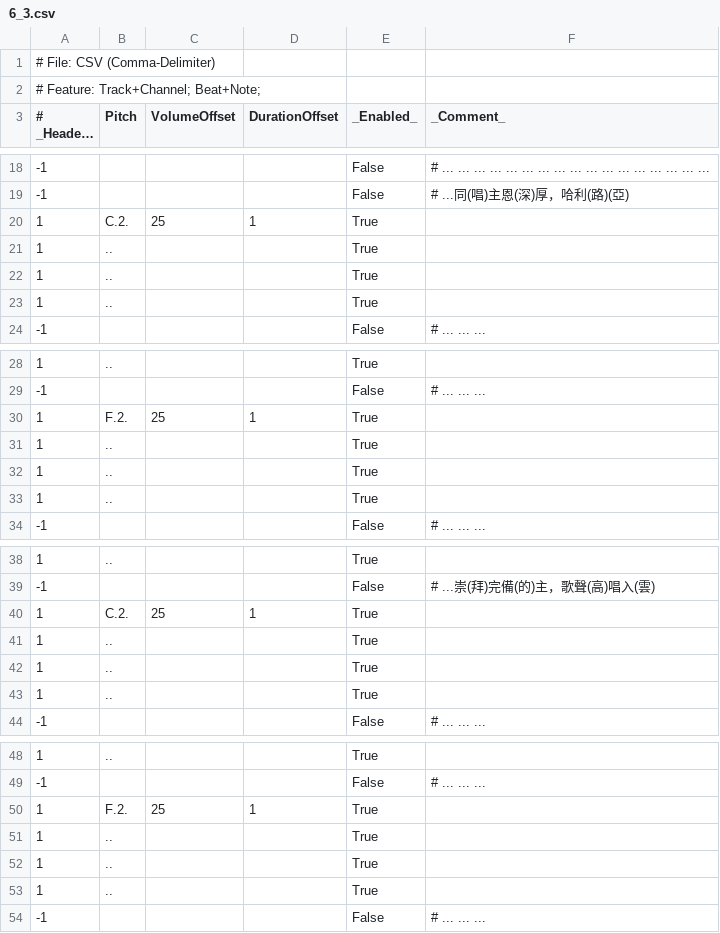
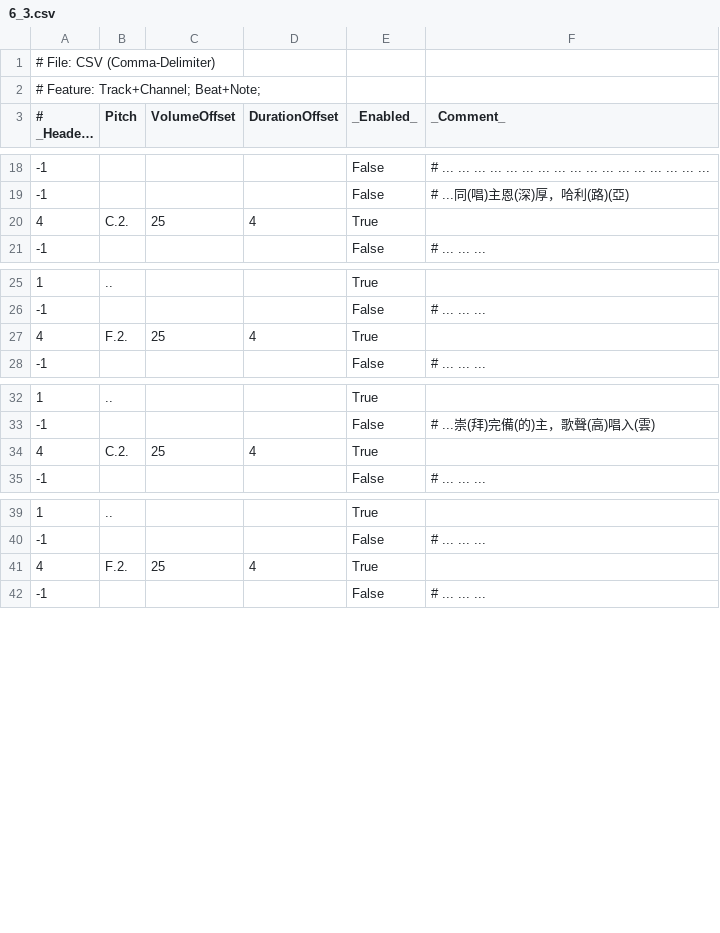
Before and after one commit to Mcc-Mak/python-music-studio-app, a CSV file: MusicSheet/高唱入雲/6_3.csv, drawn as a sheet; only a part is shown, gaps mark what is left out; long unchanged cells end in …; the diff covers the shown part only.

```diff
--- a/MusicSheet/高唱入雲/6_3.csv
+++ b/MusicSheet/高唱入雲/6_3.csv
@@ -19,6 +19,3 @@
 -1,,,,False,# ...同(唱)主恩(深)厚，哈利(路)(亞)
-1,C.2.,25,1,True,
-1,..,,,True,
-1,..,,,True,
-1,..,,,True,
+4,C.2.,25,4,True,
 -1,,,,False,# ... ... ...
@@ -29,6 +26,3 @@
 -1,,,,False,# ... ... ...
-1,F.2.,25,1,True,
-1,..,,,True,
-1,..,,,True,
-1,..,,,True,
+4,F.2.,25,4,True,
 -1,,,,False,# ... ... ...
@@ -39,6 +33,3 @@
 -1,,,,False,# ...崇(拜)完備(的)主，歌聲(高)唱入(雲)
-1,C.2.,25,1,True,
-1,..,,,True,
-1,..,,,True,
-1,..,,,True,
+4,C.2.,25,4,True,
 -1,,,,False,# ... ... ...
@@ -49,6 +40,3 @@
 -1,,,,False,# ... ... ...
-1,F.2.,25,1,True,
-1,..,,,True,
-1,..,,,True,
-1,..,,,True,
+4,F.2.,25,4,True,
 -1,,,,False,# ... ... ...
```
Also changed, not shown: 12 removed rows and 9 edited cells elsewhere in this file, MusicSheet/高唱入雲/6_1.csv, MusicSheet/高唱入雲/6_2.csv, 2 other files.
